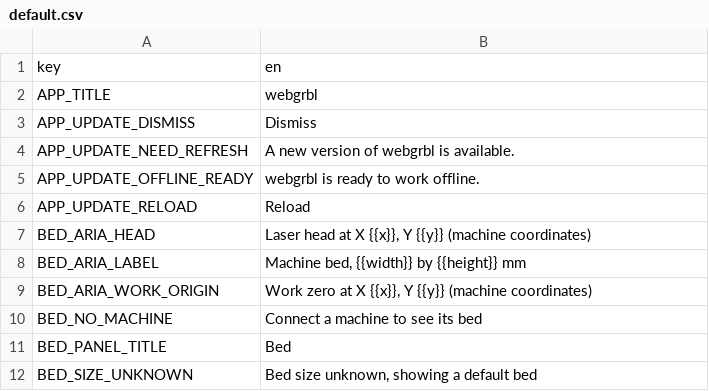
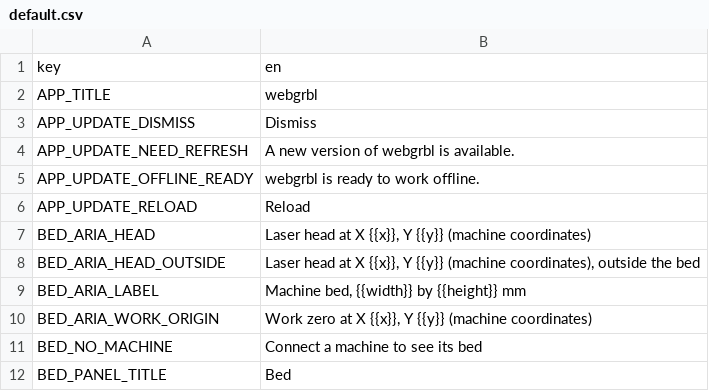
Before and after one commit to Korialstrazh/webgrbl, a CSV file: tools/localization/default.csv, drawn as a sheet; only a part is shown; the shorter side is filled out with more unchanged rows; the diff names each change by its address in the sheet, - before the commit and + after, or states it on an @@ line.

```diff
--- a/tools/localization/default.csv
+++ b/tools/localization/default.csv
+row 8: BED_ARIA_HEAD_OUTSIDE | Laser head at X {{x}}, Y {{y}} (machine coordinates), outside the bed
```
Also changed, not shown: 9 other files.
